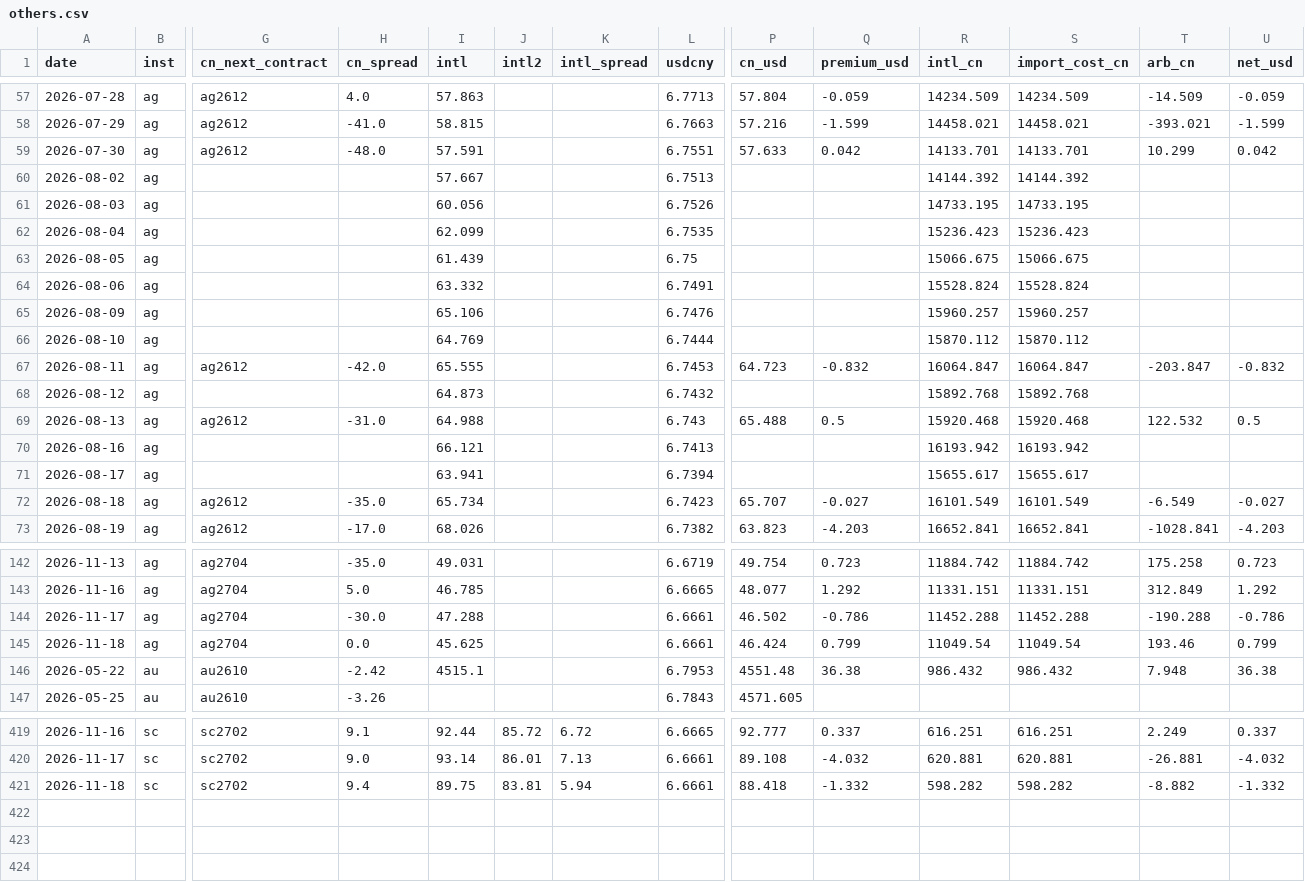
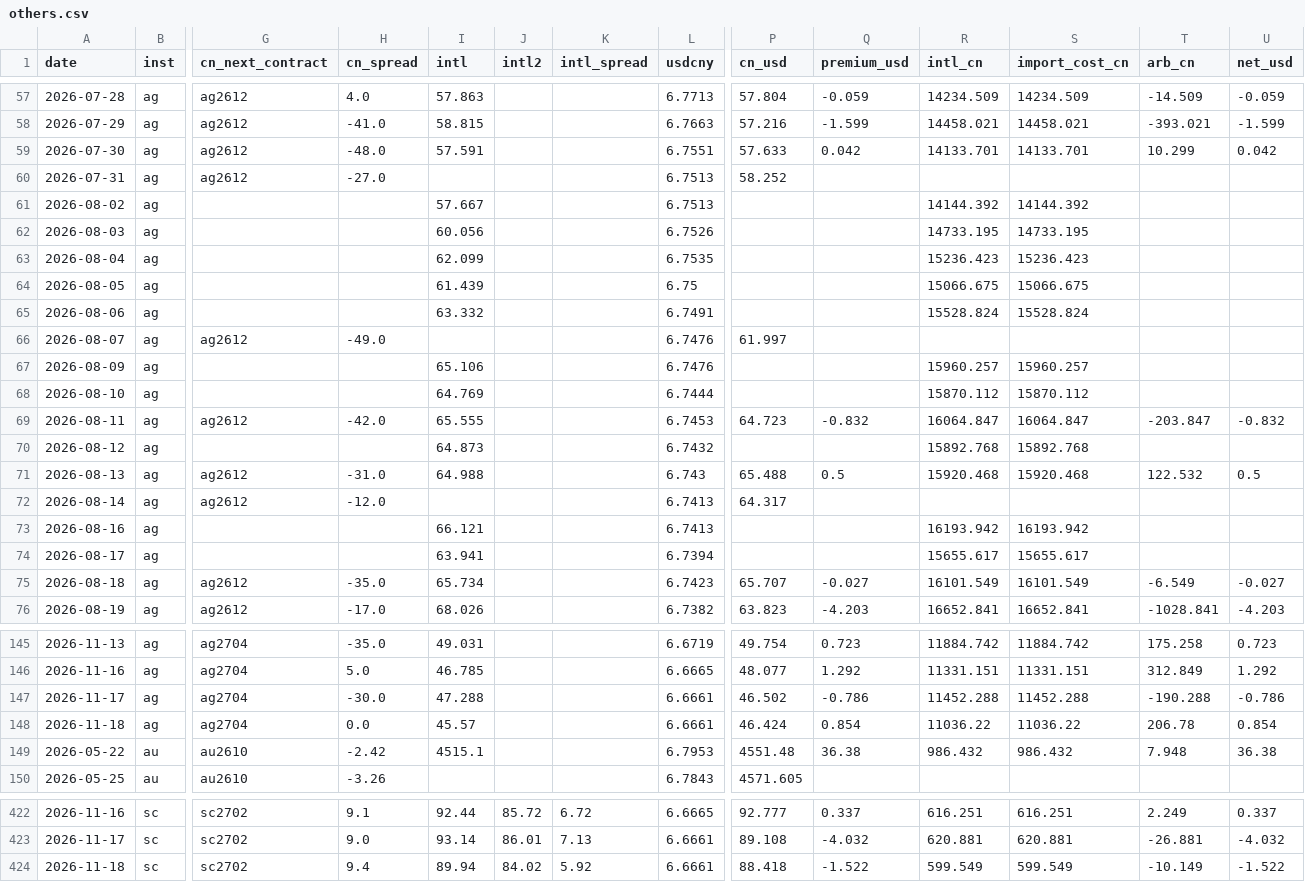
Before and after one commit to vishalsingh4961/Dashboard-of-Commodity, a CSV file: data/others.csv, drawn as a sheet; only a part is shown, gaps mark what is left out; addresses are those after the commit; rows hold the shown columns only; the diff names each change by its address in the sheet, - before the commit and + after, or states it on an @@ line.

```diff
--- a/data/others.csv
+++ b/data/others.csv
+row 60: 2026-07-31 | ag | ag2612 | -27.0 |  |  |  | 6.7513 | 58.252
+row 66: 2026-08-07 | ag | ag2612 | -49.0 |  |  |  | 6.7476 | 61.997
+row 72: 2026-08-14 | ag | ag2612 | -12.0 |  |  |  | 6.7413 | 64.317
-I148 (intl): 45.625
+I148 (intl): 45.57
-Q148 (premium_usd): 0.799
+Q148 (premium_usd): 0.854
-R148 (intl_cn): 11049.54
+R148 (intl_cn): 11036.22
-S148 (import_cost_cn): 11049.54
+S148 (import_cost_cn): 11036.22
-T148 (arb_cn): 193.46
+T148 (arb_cn): 206.78
-U148 (net_usd): 0.799
+U148 (net_usd): 0.854
-I424 (intl): 89.75
+I424 (intl): 89.94
-J424 (intl2): 83.81
+J424 (intl2): 84.02
-K424 (intl_spread): 5.94
+K424 (intl_spread): 5.92
-Q424 (premium_usd): -1.332
+Q424 (premium_usd): -1.522
-R424 (intl_cn): 598.282
+R424 (intl_cn): 599.549
-S424 (import_cost_cn): 598.282
+S424 (import_cost_cn): 599.549
-T424 (arb_cn): -8.882
+T424 (arb_cn): -10.149
-U424 (net_usd): -1.332
+U424 (net_usd): -1.522
```
Also changed, not shown: data/intl.csv, 3 other files.
